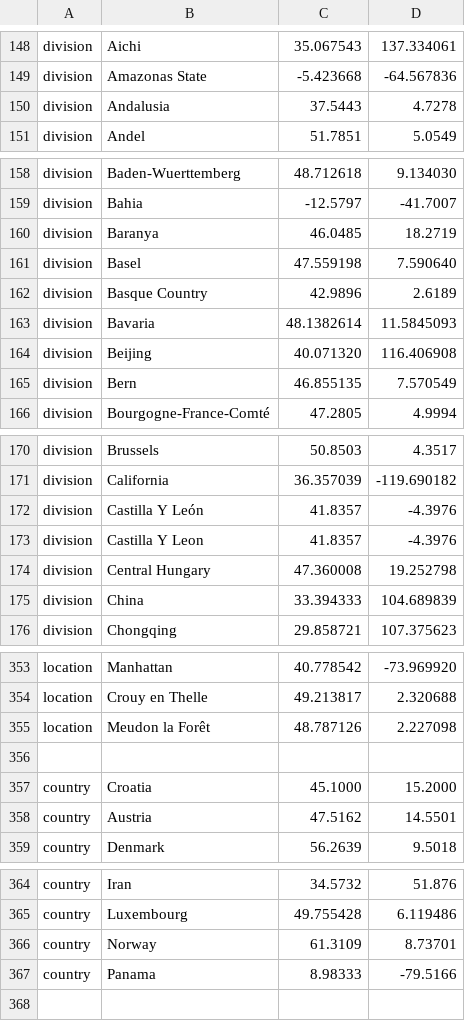
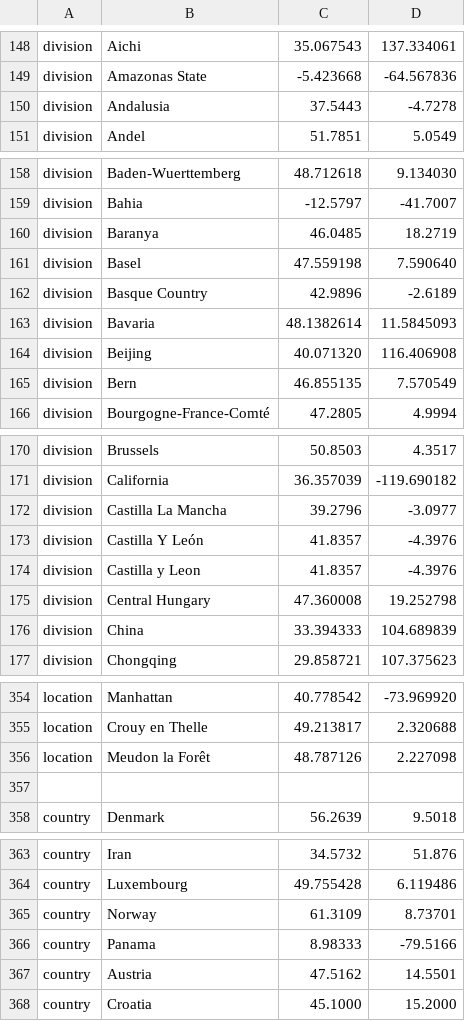
Before and after one commit to nextstrain/ncov, a TSV file: config/lat_longs.tsv, drawn as a sheet; only a part is shown, gaps mark what is left out.

```diff
--- a/config/lat_longs.tsv
+++ b/config/lat_longs.tsv
@@ -149,3 +149,3 @@ division	Aichi	35.067543	137.334061
 division	Amazonas State	-5.423668	-64.567836
-division	Andalusia	37.5443	4.7278
+division	Andalusia	37.5443	-4.7278
 division	Andel	51.7851	5.0549
@@ -161,3 +161,3 @@ division	Baranya	46.0485	18.2719
 division	Basel	47.559198	7.590640
-division	Basque Country	42.9896	2.6189
+division	Basque Country	42.9896	-2.6189
 division	Bavaria	48.1382614	11.5845093
@@ -171,4 +171,5 @@ division	Brussels	50.8503	4.3517
 division	California	36.357039	-119.690182
+division	Castilla La Mancha	39.2796	-3.0977
 division	Castilla Y León	41.8357	-4.3976
-division	Castilla Y Leon	41.8357	-4.3976
+division	Castilla y Leon	41.8357	-4.3976
 division	Central Hungary	47.360008	19.252798
@@ -356,4 +357,2 @@ location	Meudon la Forêt	48.787126	2.227098
 
-country	Croatia	45.1000	15.2000
-country	Austria	47.5162	14.5501
 country	Denmark	56.2639	9.5018
@@ -367 +366,3 @@ country	Norway	61.3109	8.73701
 country	Panama	8.98333	-79.5166
+country	Austria	47.5162	14.5501
+country	Croatia	45.1000	15.2000
```
Also changed, not shown: config/ordering.tsv, data/metadata.tsv.
